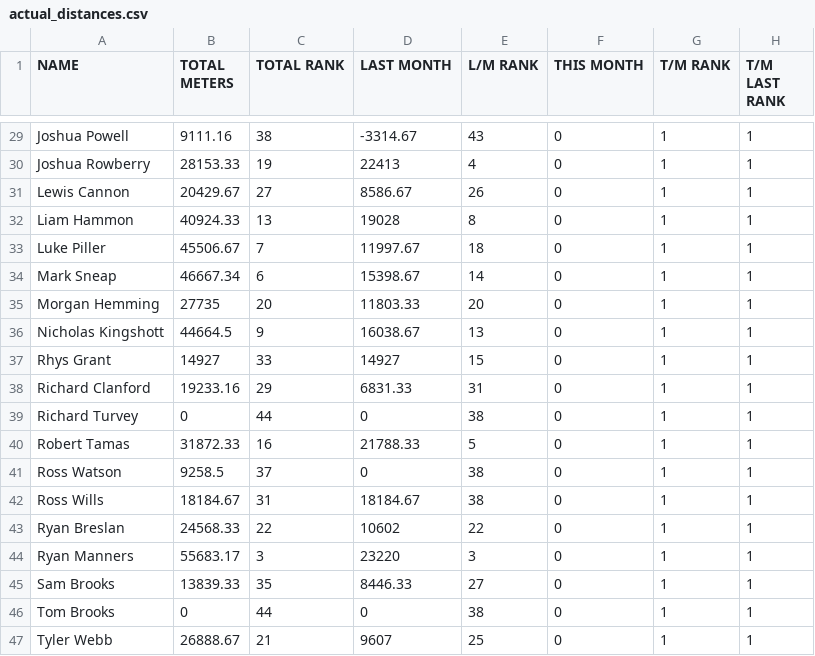
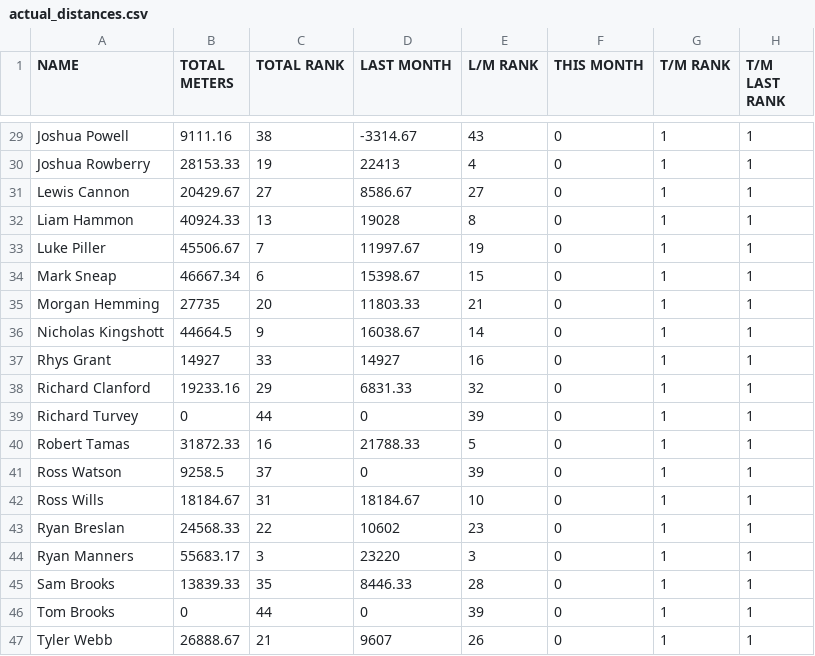
Before and after one commit to HeWearsSpandex/apps, a CSV file: bonus-metres/data/actual_distances.csv, drawn as a sheet; only a part is shown, gaps mark what is left out; the diff covers the shown part only.

```diff
--- a/bonus-metres/data/actual_distances.csv
+++ b/bonus-metres/data/actual_distances.csv
@@ -30,18 +30,18 @@ Joshua Powell,9111.16,38,-3314.67,43,0,1,1
 Joshua Rowberry,28153.33,19,22413,4,0,1,1
-Lewis Cannon,20429.67,27,8586.67,26,0,1,1
+Lewis Cannon,20429.67,27,8586.67,27,0,1,1
 Liam Hammon,40924.33,13,19028,8,0,1,1
-Luke Piller,45506.67,7,11997.67,18,0,1,1
-Mark Sneap,46667.34,6,15398.67,14,0,1,1
-Morgan Hemming,27735,20,11803.33,20,0,1,1
-Nicholas Kingshott,44664.5,9,16038.67,13,0,1,1
-Rhys Grant,14927,33,14927,15,0,1,1
-Richard Clanford,19233.16,29,6831.33,31,0,1,1
-Richard Turvey,0,44,0,38,0,1,1
+Luke Piller,45506.67,7,11997.67,19,0,1,1
+Mark Sneap,46667.34,6,15398.67,15,0,1,1
+Morgan Hemming,27735,20,11803.33,21,0,1,1
+Nicholas Kingshott,44664.5,9,16038.67,14,0,1,1
+Rhys Grant,14927,33,14927,16,0,1,1
+Richard Clanford,19233.16,29,6831.33,32,0,1,1
+Richard Turvey,0,44,0,39,0,1,1
 Robert Tamas,31872.33,16,21788.33,5,0,1,1
-Ross Watson,9258.5,37,0,38,0,1,1
-Ross Wills,18184.67,31,18184.67,38,0,1,1
-Ryan Breslan,24568.33,22,10602,22,0,1,1
+Ross Watson,9258.5,37,0,39,0,1,1
+Ross Wills,18184.67,31,18184.67,10,0,1,1
+Ryan Breslan,24568.33,22,10602,23,0,1,1
 Ryan Manners,55683.17,3,23220,3,0,1,1
-Sam Brooks,13839.33,35,8446.33,27,0,1,1
-Tom Brooks,0,44,0,38,0,1,1
-Tyler Webb,26888.67,21,9607,25,0,1,1
+Sam Brooks,13839.33,35,8446.33,28,0,1,1
+Tom Brooks,0,44,0,39,0,1,1
+Tyler Webb,26888.67,21,9607,26,0,1,1
```
Also changed, not shown: 19 edited cells elsewhere in this file.
